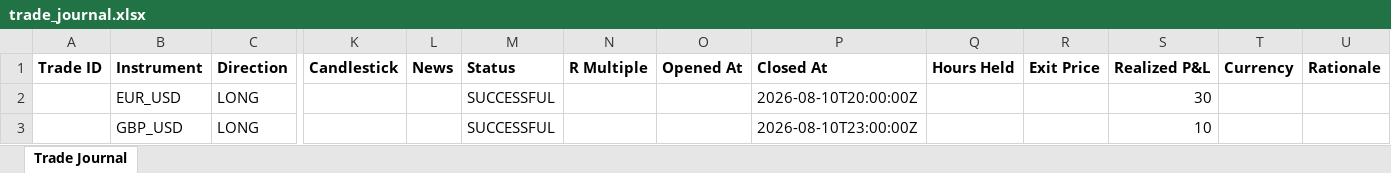
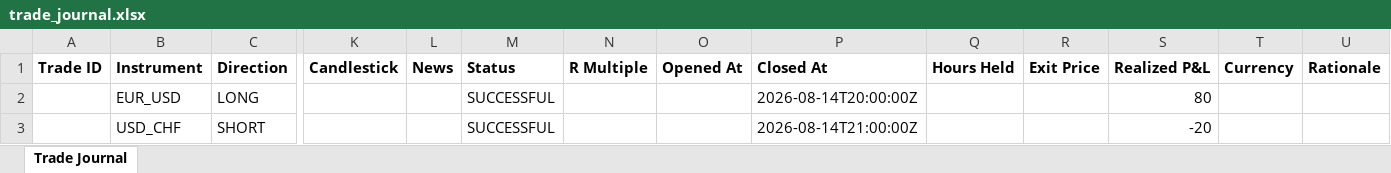
Before and after one commit to wxthesparthaaa/Claude-Trade-Agent, an Excel workbook: trade_journal.xlsx, sheet Trade Journal, drawn as a sheet; only a part is shown, gaps mark what is left out; values as stored, in another font and other column widths than the file's, no borders; removed rows and columns are numbered as before the commit, all else as after; rows hold the shown columns only; the diff names each change by its address in the sheet, - before the commit and + after, or states it on an @@ line.

Commit message:
Update trade_journal.xlsx

```diff
--- a/trade_journal.xlsx (sheet Trade Journal)
+++ b/trade_journal.xlsx (sheet Trade Journal)
-P2 (Closed At): 2026-08-10T20:00:00Z
+P2 (Closed At): 2026-08-14T20:00:00Z
-S2 (Realized P&L): 30
+S2 (Realized P&L): 80
-row 3:  | GBP_USD | LONG |  |  | SUCCESSFUL |  |  | 2026-08-10T23:00:00Z |  |  | 10
+row 3:  | USD_CHF | SHORT |  |  | SUCCESSFUL |  |  | 2026-08-14T21:00:00Z |  |  | -20
```
